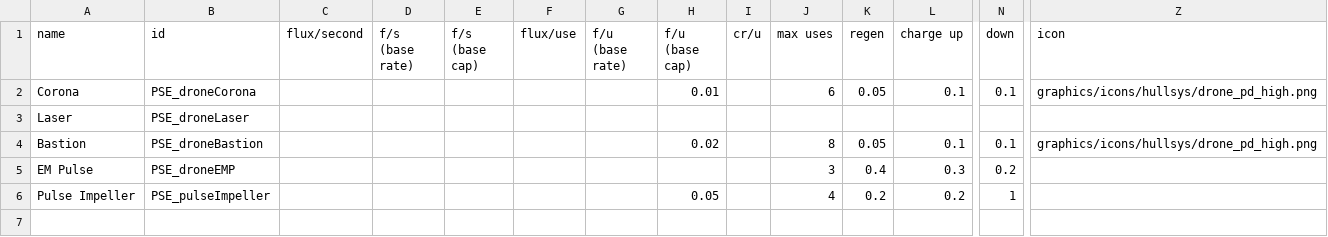
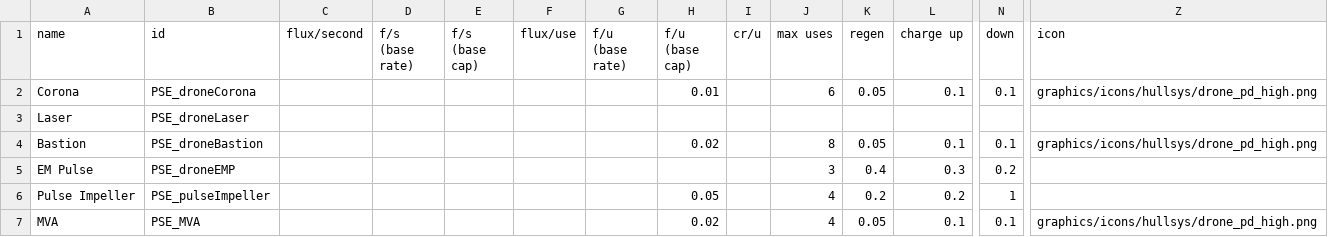
Before and after one commit to automatopaste/pearson_exotronics, a CSV file: data/shipsystems/ship_systems.csv, drawn as a sheet; only a part is shown, gaps mark what is left out; rows hold the shown columns only; the diff names each change by its address in the sheet, - before the commit and + after, or states it on an @@ line.

```diff
--- a/data/shipsystems/ship_systems.csv
+++ b/data/shipsystems/ship_systems.csv
+row 7: MVA | PSE_MVA |  |  |  |  |  | 0.02 |  | 4 | 0.05 | 0.1 | 0.1 | graphics/icons/hullsys/drone_pd_high.png
```
Also changed, not shown: data/hulls/ship_data.csv, 24 other files.
